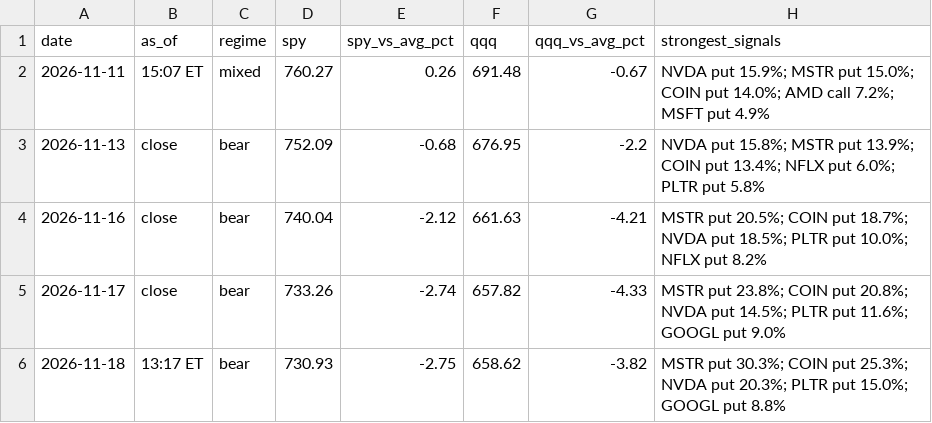
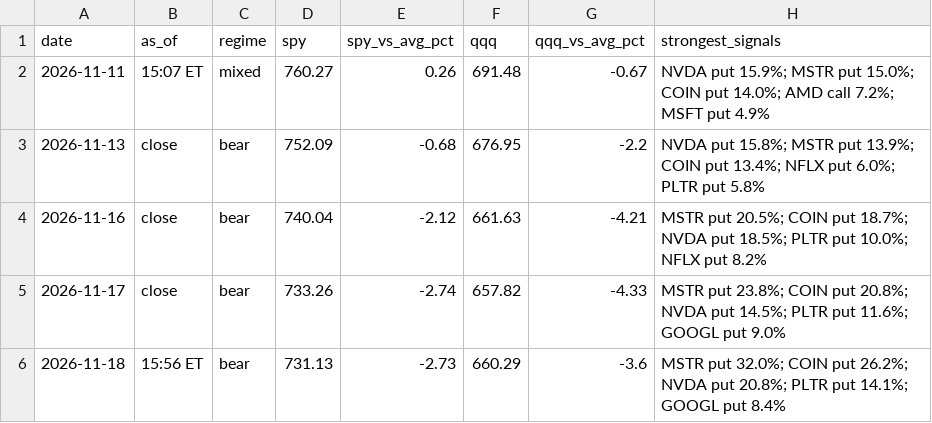
Before and after one commit to jones-benjam/alpaca-options-bot, a CSV file: memory/market.csv, drawn as a sheet.

```diff
--- a/memory/market.csv
+++ b/memory/market.csv
@@ -5,2 +5,2 @@ date,as_of,regime,spy,spy_vs_avg_pct,qqq,qqq_vs_avg_pct,strongest_signals
 2026-11-17,close,bear,733.26,-2.74,657.82,-4.33,MSTR put 23.8%; COIN put 20.8%; NVDA put 14.5%; PLTR put 11.6%; GOOGL put 9.0%
-2026-11-18,13:17 ET,bear,730.93,-2.75,658.62,-3.82,MSTR put 30.3%; COIN put 25.3%; NVDA put 20.3%; PLTR put 15.0%; GOOGL put 8.8%
+2026-11-18,15:56 ET,bear,731.13,-2.73,660.29,-3.6,MSTR put 32.0%; COIN put 26.2%; NVDA put 20.8%; PLTR put 14.1%; GOOGL put 8.4%
```
Also changed, not shown: memory/candidates.csv, memory/news.csv, 5 other files.
